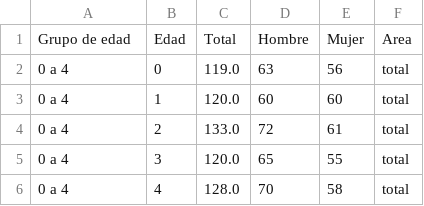
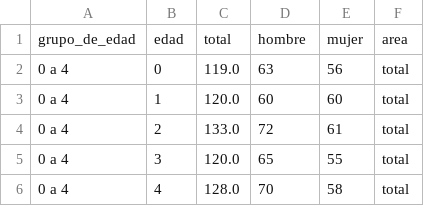
Before and after one commit to Schiavi13/Censo-Viterbo-Caldas-2018, a CSV file: Data/Datasets/caldas_viterbo_total_3PM.csv, drawn as a sheet; only a part is shown; removed rows and columns are numbered as before the commit, all else as after; the diff names each change by its address in the sheet, - before the commit and + after, or states it on an @@ line.

```diff
--- a/Data/Datasets/caldas_viterbo_total_3PM.csv
+++ b/Data/Datasets/caldas_viterbo_total_3PM.csv
-row 1: Grupo de edad | Edad | Total | Hombre | Mujer | Area
+row 1: grupo_de_edad | edad | total | hombre | mujer | area
```
Also changed, not shown: Data/Datasets/caldas_viterbo_3PM.csv, 1 other file.
